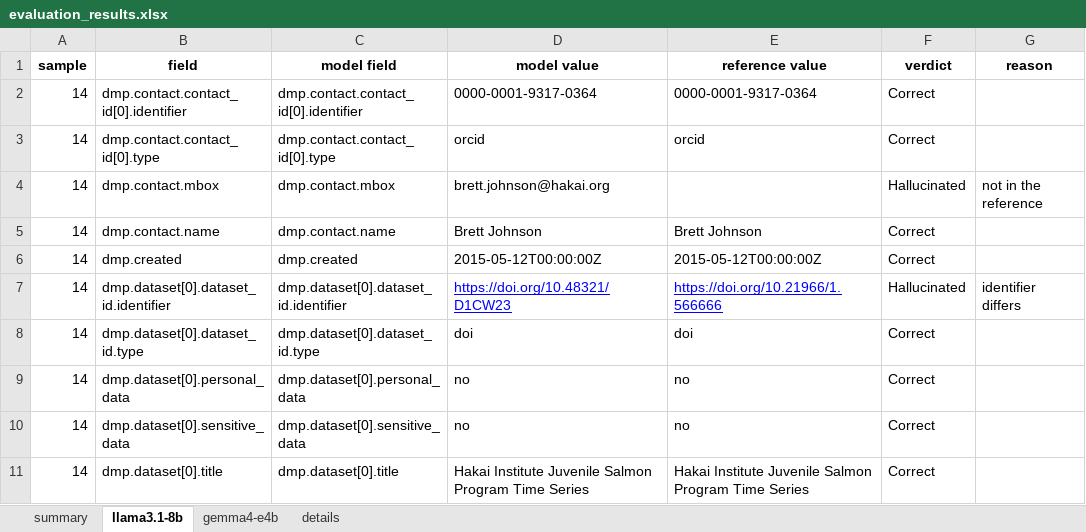
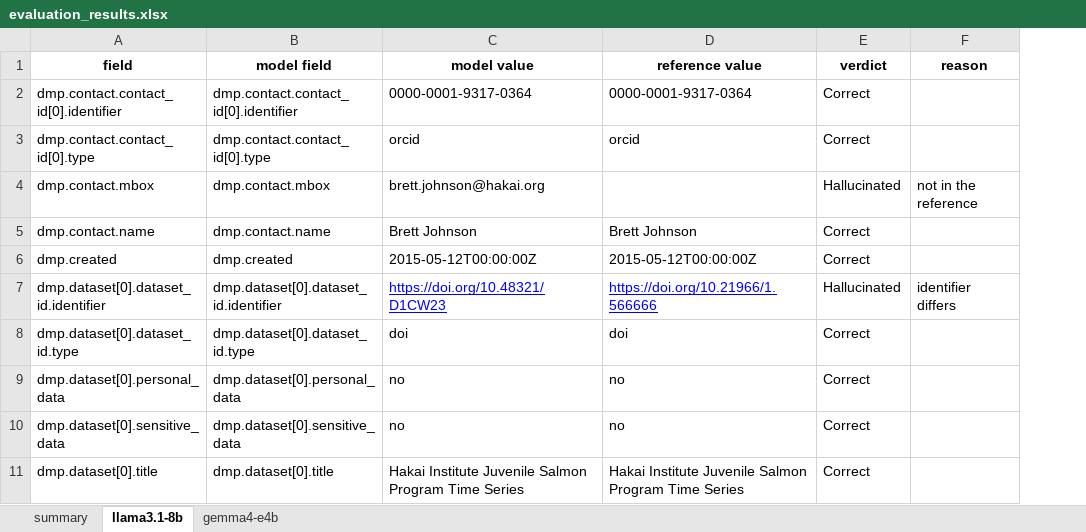
Before and after one commit to fairdataihub/dmpbridge, an Excel workbook: data/output/rda/runs/v1/evaluation_results.xlsx, sheet llama3.1-8b, drawn as a sheet; only a part is shown; values as stored, in another font and other column widths than the file's, no borders; the diff names each change by its address in the sheet, - before the commit and + after, or states it on an @@ line.

```diff
--- a/data/output/rda/runs/v1/evaluation_results.xlsx (sheet llama3.1-8b)
+++ b/data/output/rda/runs/v1/evaluation_results.xlsx (sheet llama3.1-8b)
-sheet tab: details
-column A (sample), rows 2-11: all 14
```
Also changed, not shown: sheet summary, sheet gemma4-e4b, 11 other files.
